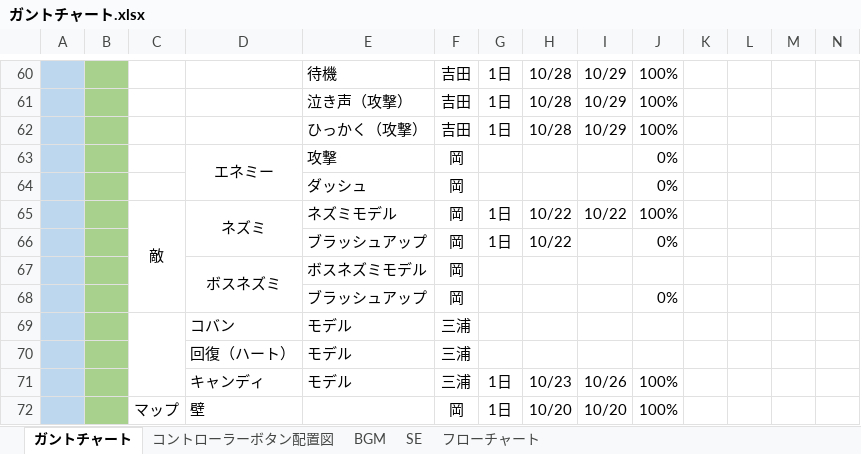
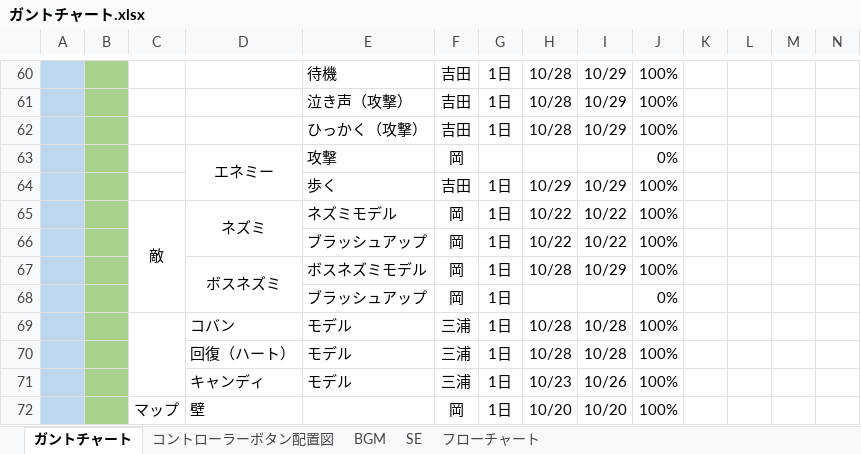
Before and after one commit to ayanokudo/okashi_222, an Excel workbook: schedule/ガントチャート.xlsx, sheet ガントチャート, drawn as a sheet; only a part is shown, gaps mark what is left out; values as stored, in another font and other column widths than the file's, no borders; charts and pictures and conditional formats not drawn; removed rows and columns are numbered as before the commit, all else as after; rows hold the shown columns only; the diff names each change by its address in the sheet, - before the commit and + after, or states it on an @@ line.

Commit message:
更新

```diff
--- a/schedule/ガントチャート.xlsx (sheet ガントチャート)
+++ b/schedule/ガントチャート.xlsx (sheet ガントチャート)
-row 64:  |  |  |  | ダッシュ | 岡 |  |  |  | 0%
+row 64:  |  |  |  | 歩く | 吉田 | 1日 | 10/29 | 10/29 | 100%
-I66: (empty)
+I66: 10/22
-J66: 0%
+J66: 100%
-row 67:  |  |  | ボスネズミ | ボスネズミモデル | 岡
+row 67:  |  |  | ボスネズミ | ボスネズミモデル | 岡 | 1日 | 10/28 | 10/29 | 100%
-G68: (empty)
+G68: 1日
-row 69:  |  |  | コバン | モデル | 三浦
-row 70:  |  |  | 回復（ハート） | モデル | 三浦
+row 69:  |  |  | コバン | モデル | 三浦 | 1日 | 10/28 | 10/28 | 100%
+row 70:  |  |  | 回復（ハート） | モデル | 三浦 | 1日 | 10/28 | 10/28 | 100%
```
